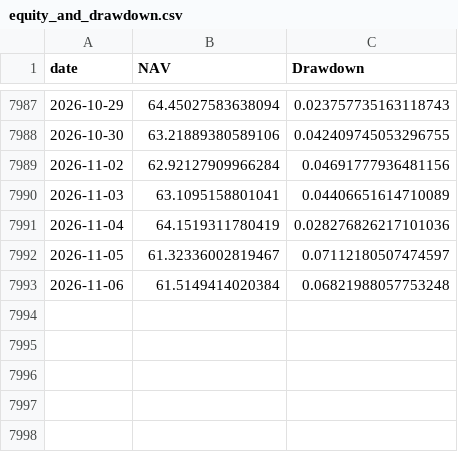
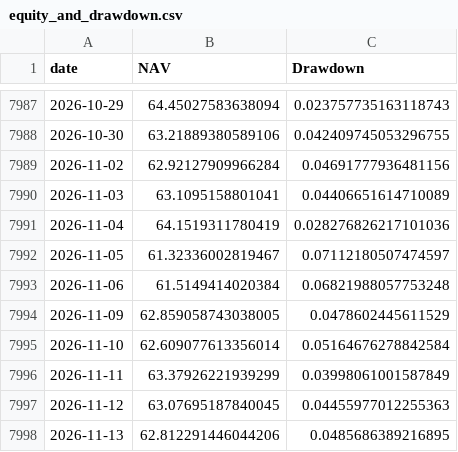
Before and after one commit to fourgatealpha/fourgatealpha-site, a CSV file: research/etf-v2/equity_and_drawdown.csv, drawn as a sheet; only a part is shown, gaps mark what is left out.

Commit message:
Shared 4D signals and research through 2026-11-13

```diff
--- a/research/etf-v2/equity_and_drawdown.csv
+++ b/research/etf-v2/equity_and_drawdown.csv
@@ -7993 +7993,6 @@ date,NAV,Drawdown
 2026-11-06,61.5149414020384,0.06821988057753248
+2026-11-09,62.859058743038005,0.0478602445611529
+2026-11-10,62.609077613356014,0.05164676278842584
+2026-11-11,63.37926221939299,0.03998061001587849
+2026-11-12,63.07695187840045,0.04455977012255363
+2026-11-13,62.812291446044206,0.0485686389216895
```
Also changed, not shown: research/comparisons/annualized_returns.csv, research/comparisons/five_year_metrics.csv, 35 other files.
